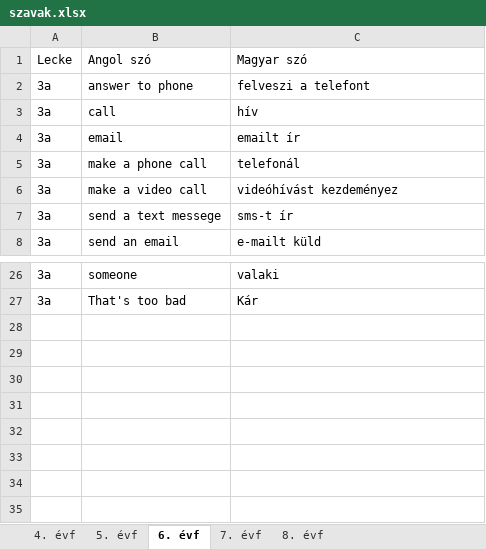
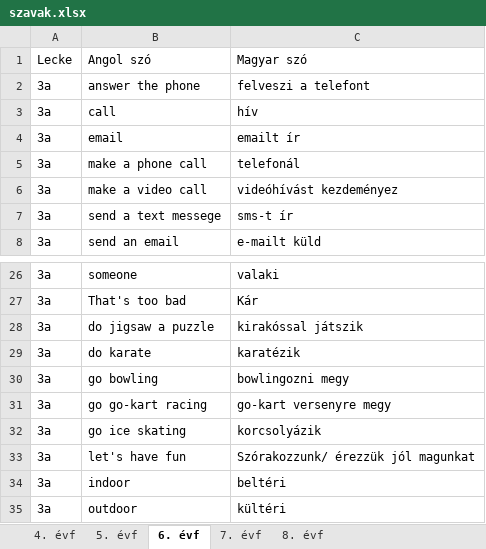
Before and after one commit to palgeri93/szoszedet, an Excel workbook: data/szavak.xlsx, sheet 6. évf, drawn as a sheet; only a part is shown, gaps mark what is left out; values as stored, in another font and other column widths than the file's, no borders; the diff names each change by its address in the sheet, - before the commit and + after, or states it on an @@ line.

Commit message:
Add files via upload

```diff
--- a/data/szavak.xlsx (sheet 6. évf)
+++ b/data/szavak.xlsx (sheet 6. évf)
-B2: answer to phone
+B2: answer the phone
+row 28: 3a | do jigsaw a puzzle | kirakóssal játszik
+row 29: 3a | do karate | karatézik
+row 30: 3a | go bowling | bowlingozni megy
+row 31: 3a | go go-kart racing | go-kart versenyre megy
+row 32: 3a | go ice skating | korcsolyázik
+row 33: 3a | let's have fun | Szórakozzunk/ érezzük jól magunkat
+row 34: 3a | indoor | beltéri
+row 35: 3a | outdoor | kültéri
```
